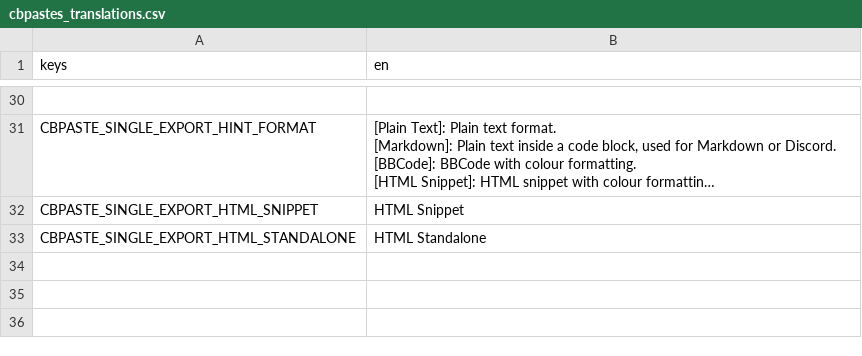
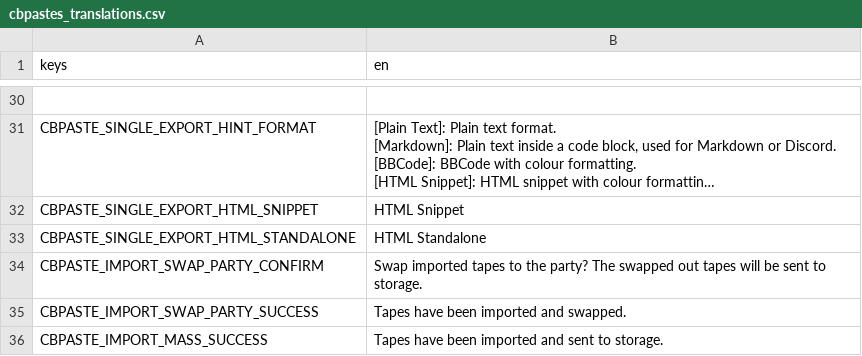
Before and after one commit to Lerycide/CBPastesMod, a CSV file: mods/cbpastes/translations/cbpastes_translations.csv, drawn as a sheet; only a part is shown, gaps mark what is left out; long unchanged cells end in …; the diff names each change by its address in the sheet, - before the commit and + after, or states it on an @@ line.

Commit message:
Fixed parsing bugs and added party swapping

```diff
--- a/mods/cbpastes/translations/cbpastes_translations.csv
+++ b/mods/cbpastes/translations/cbpastes_translations.csv
+row 34: CBPASTE_IMPORT_SWAP_PARTY_CONFIRM | Swap imported tapes to the party? The swapped out tapes will be sent to storage.
+row 35: CBPASTE_IMPORT_SWAP_PARTY_SUCCESS | Tapes have been imported and swapped.
+row 36: CBPASTE_IMPORT_MASS_SUCCESS | Tapes have been imported and sent to storage.
```
Also changed, not shown: 5 other files.
